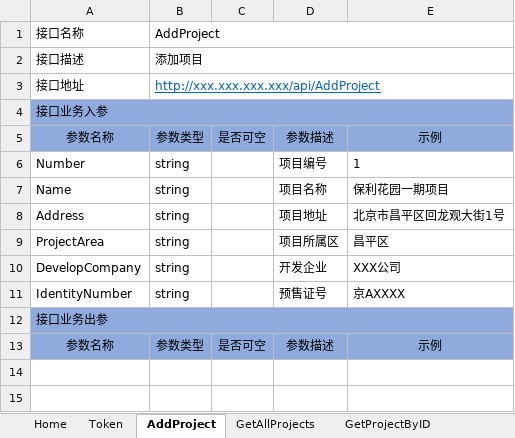
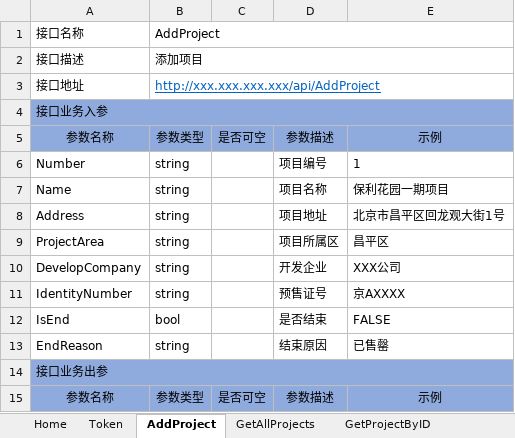
Before and after one commit to RockJiang1/HouseSelection, an Excel workbook: Doc/接口说明文档.xlsx, sheet AddProject, drawn as a sheet; values as stored, in another font and other column widths than the file's, no borders; charts and pictures not drawn; the diff names each change by its address in the sheet, - before the commit and + after, or states it on an @@ line.

```diff
--- a/Doc/接口说明文档.xlsx (sheet AddProject)
+++ b/Doc/接口说明文档.xlsx (sheet AddProject)
+row 12: IsEnd | bool |  | 是否结束 | FALSE
+row 13: EndReason | string |  | 结束原因 | 已售罄
```
Also changed, not shown: sheet GetProjectByID, sheet GetAllProjects, sheet GetProjects, Doc/数据库表结构说明.xlsx, 8 other files.
